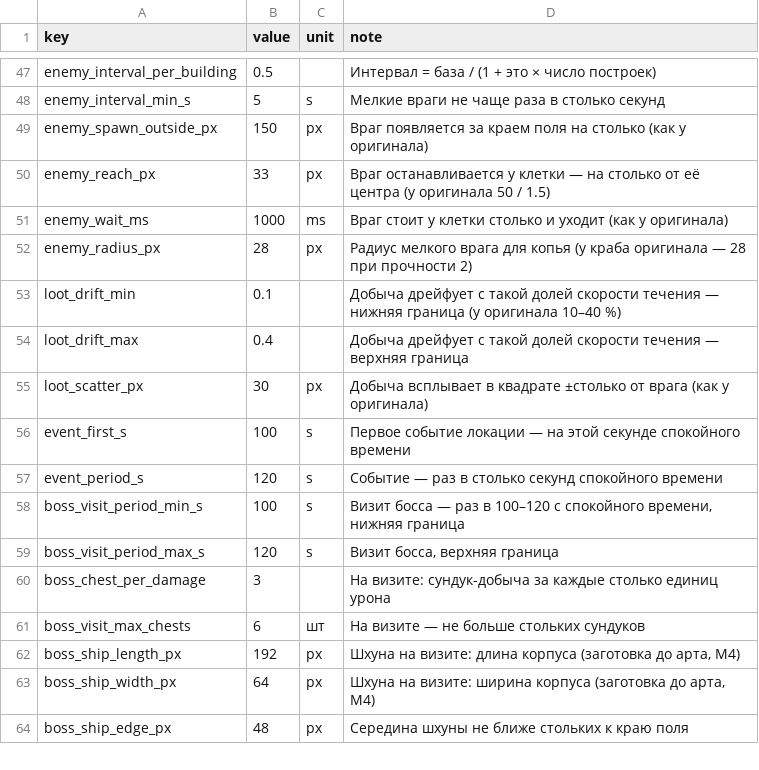
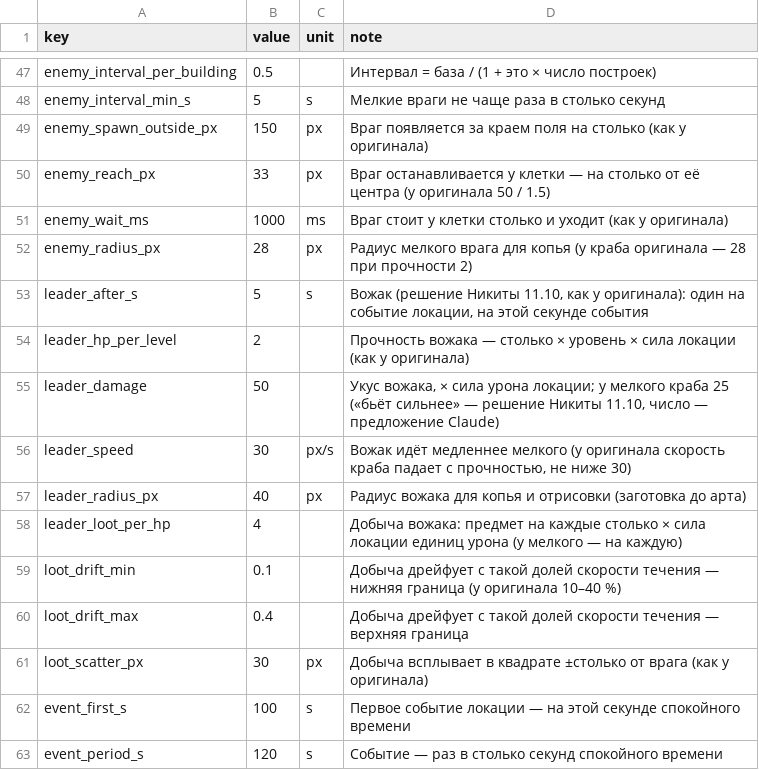
Before and after one commit to nikitayaponov12345-stack/tide, a CSV file: data/constants.csv, drawn as a sheet; only a part is shown, gaps mark what is left out; the shorter side is filled out with more unchanged rows; the diff names each change by its address in the sheet, - before the commit and + after, or states it on an @@ line.

Commit message:
M1-16: крабы-вожаки в шторм

```diff
--- a/data/constants.csv
+++ b/data/constants.csv
+row 53: leader_after_s | 5 | s | Вожак (решение Никиты 11.10, как у оригинала): один на событие локации, на этой секунде события
+row 54: leader_hp_per_level | 2 |  | Прочность вожака — столько × уровень × сила локации (как у оригинала)
+row 55: leader_damage | 50 |  | Укус вожака, × сила урона локации; у мелкого краба 25 («бьёт сильнее» — решение Никиты 11.10, число — предложение Claude)
+row 56: leader_speed | 30 | px/s | Вожак идёт медленнее мелкого (у оригинала скорость краба падает с прочностью, не ниже 30)
+row 57: leader_radius_px | 40 | px | Радиус вожака для копья и отрисовки (заготовка до арта)
+row 58: leader_loot_per_hp | 4 |  | Добыча вожака: предмет на каждые столько × сила локации единиц урона (у мелкого — на каждую)
```
Also changed, not shown: 18 other files.
